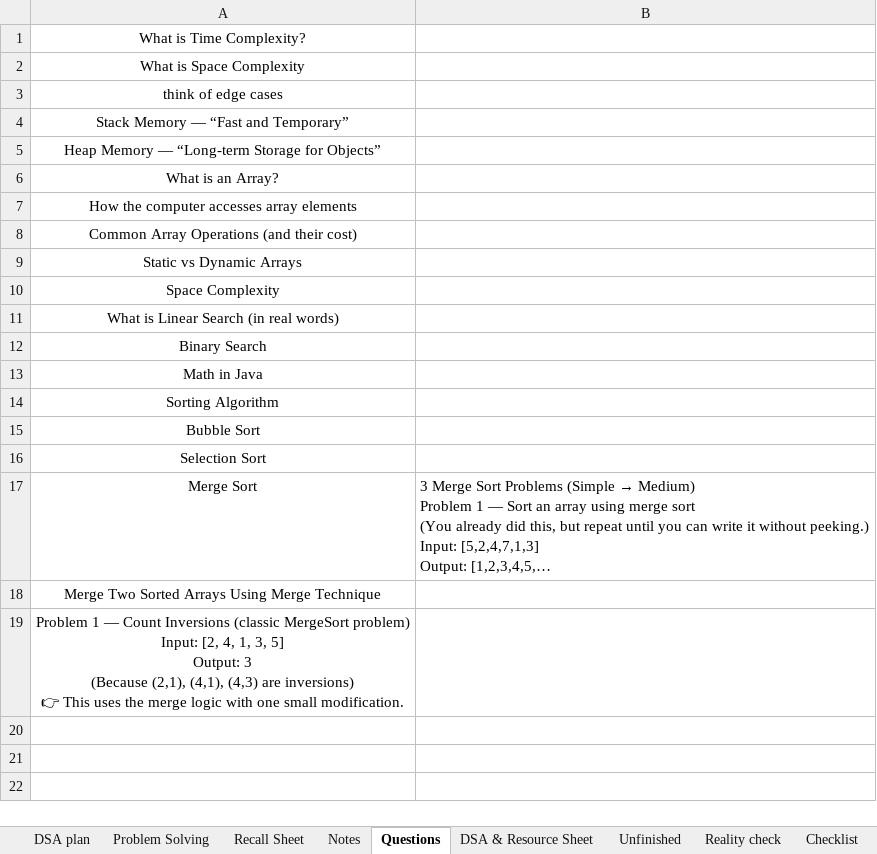
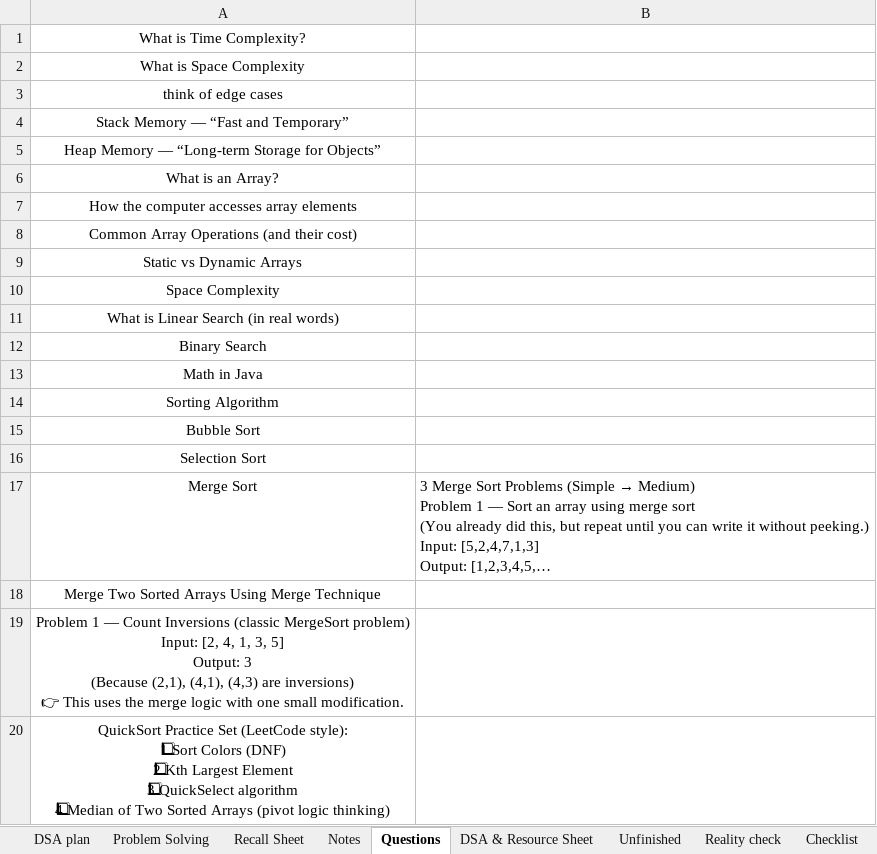
Before and after one commit to swarajp8020/DSA-Java-Practice, an Excel workbook: JavaPrograms/Work Done.xlsx, sheet Questions, drawn as a sheet; long unchanged cells end in …; values as stored, in another font and other column widths than the file's, no borders; ↵ is a line break in a cell; the diff names each change by its address in the sheet, - before the commit and + after, or states it on an @@ line.

```diff
--- a/JavaPrograms/Work Done.xlsx (sheet Questions)
+++ b/JavaPrograms/Work Done.xlsx (sheet Questions)
+row 20: QuickSort Practice Set (LeetCode style): ↵ 1⃣ Sort Colors (DNF) ↵ 2⃣ Kth Largest Element ↵ 3⃣ QuickSelect algorithm ↵ 4⃣ Median of Two Sorted Arrays (pivot logic thinking)
```
Also changed, not shown: 2 other files.
